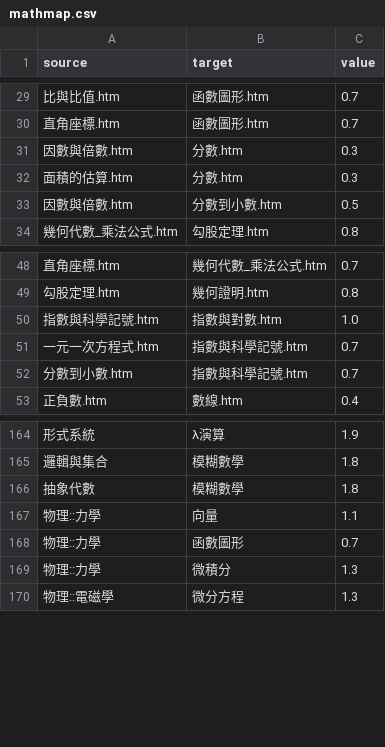
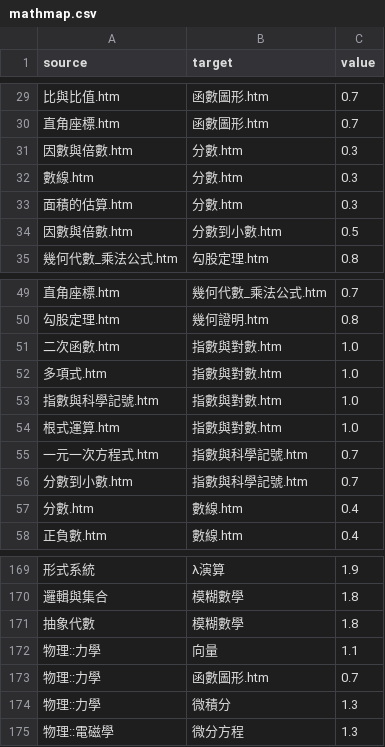
Before and after one commit to 3dw/freemath, a CSV file: 學習地圖/mathmap.csv, drawn as a sheet; only a part is shown, gaps mark what is left out.

```diff
--- a/學習地圖/mathmap.csv
+++ b/學習地圖/mathmap.csv
@@ -31,2 +31,3 @@ source,target,value
 因數與倍數.htm,分數.htm,0.3
+數線.htm,分數.htm,0.3
 面積的估算.htm,分數.htm,0.3
@@ -49,5 +50,9 @@ source,target,value
 勾股定理.htm,幾何證明.htm,0.8
+二次函數.htm,指數與對數.htm,1.0
+多項式.htm,指數與對數.htm,1.0
 指數與科學記號.htm,指數與對數.htm,1.0
+根式運算.htm,指數與對數.htm,1.0
 一元一次方程式.htm,指數與科學記號.htm,0.7
 分數到小數.htm,指數與科學記號.htm,0.7
+分數.htm,數線.htm,0.4
 正負數.htm,數線.htm,0.4
@@ -167,3 +172,3 @@ source,target,value
 物理::力學,向量,1.1
-物理::力學,函數圖形,0.7
+物理::力學,函數圖形.htm,0.7
 物理::力學,微積分,1.3
```
Also changed, not shown: 學習地圖/mathmap_part.csv, 35 other files.
